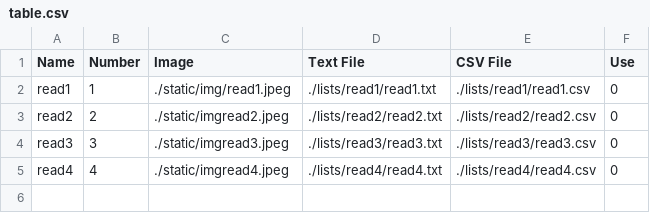
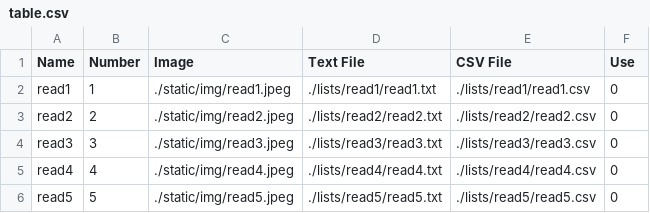
Before and after one commit to smishy05/dyslexhelp, a CSV file: lists/table.csv, drawn as a sheet.

```diff
--- a/lists/table.csv
+++ b/lists/table.csv
@@ -2,4 +2,5 @@ Name,Number,Image,Text File,CSV File,Use
 read1,1,./static/img/read1.jpeg,./lists/read1/read1.txt,./lists/read1/read1.csv,0
-read2,2,./static/imgread2.jpeg,./lists/read2/read2.txt,./lists/read2/read2.csv,0
-read3,3,./static/imgread3.jpeg,./lists/read3/read3.txt,./lists/read3/read3.csv,0
-read4,4,./static/imgread4.jpeg,./lists/read4/read4.txt,./lists/read4/read4.csv,0
+read2,2,./static/img/read2.jpeg,./lists/read2/read2.txt,./lists/read2/read2.csv,0
+read3,3,./static/img/read3.jpeg,./lists/read3/read3.txt,./lists/read3/read3.csv,0
+read4,4,./static/img/read4.jpeg,./lists/read4/read4.txt,./lists/read4/read4.csv,0
+read5,5,./static/img/read5.jpeg,./lists/read5/read5.txt,./lists/read5/read5.csv,0
```
Also changed, not shown: 10 other files.
